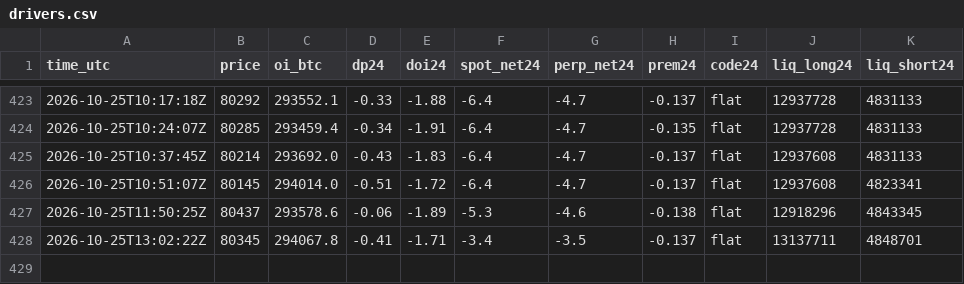
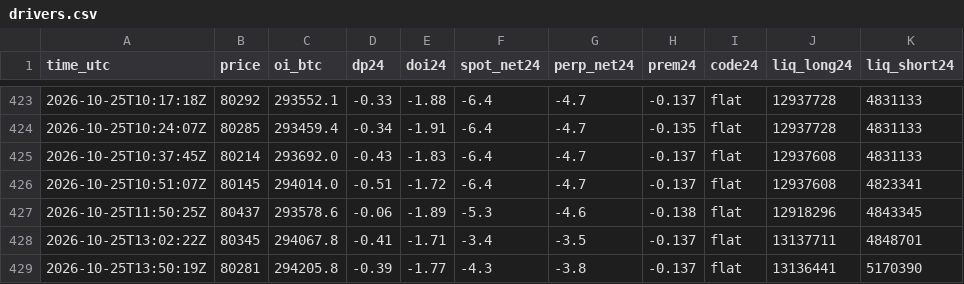
Before and after one commit to RinTue/sentiment, a CSV file: data/drivers.csv, drawn as a sheet; only a part is shown, gaps mark what is left out.

```diff
--- a/data/drivers.csv
+++ b/data/drivers.csv
@@ -428 +428,2 @@ time_utc,price,oi_btc,dp24,doi24,spot_net24,perp_net24,prem24,code24,liq_long24,
 2026-10-25T13:02:22Z,80345,294067.8,-0.41,-1.71,-3.4,-3.5,-0.137,flat,13137711,4848701
+2026-10-25T13:50:19Z,80281,294205.8,-0.39,-1.77,-4.3,-3.8,-0.137,flat,13136441,5170390
```
Also changed, not shown: data/app_ranks.csv, data/composite.csv, 7 other files.
